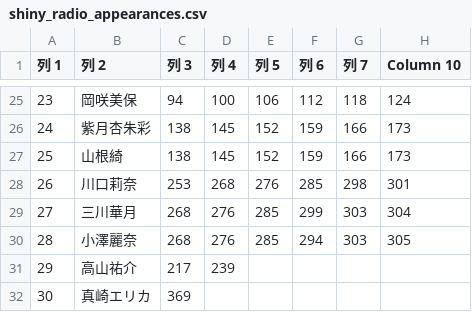
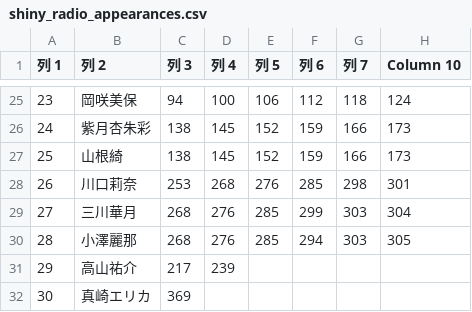
Before and after one commit to seinarish/shiny-colors-live-database, a CSV file: shiny_radio_appearances.csv, drawn as a sheet; only a part is shown, gaps mark what is left out; the diff names each change by its address in the sheet, - before the commit and + after, or states it on an @@ line.

```diff
--- a/shiny_radio_appearances.csv
+++ b/shiny_radio_appearances.csv
-B30 (列 2): 小澤麗奈
+B30 (列 2): 小澤麗那
```
Also changed, not shown: cast_attendance.csv.
